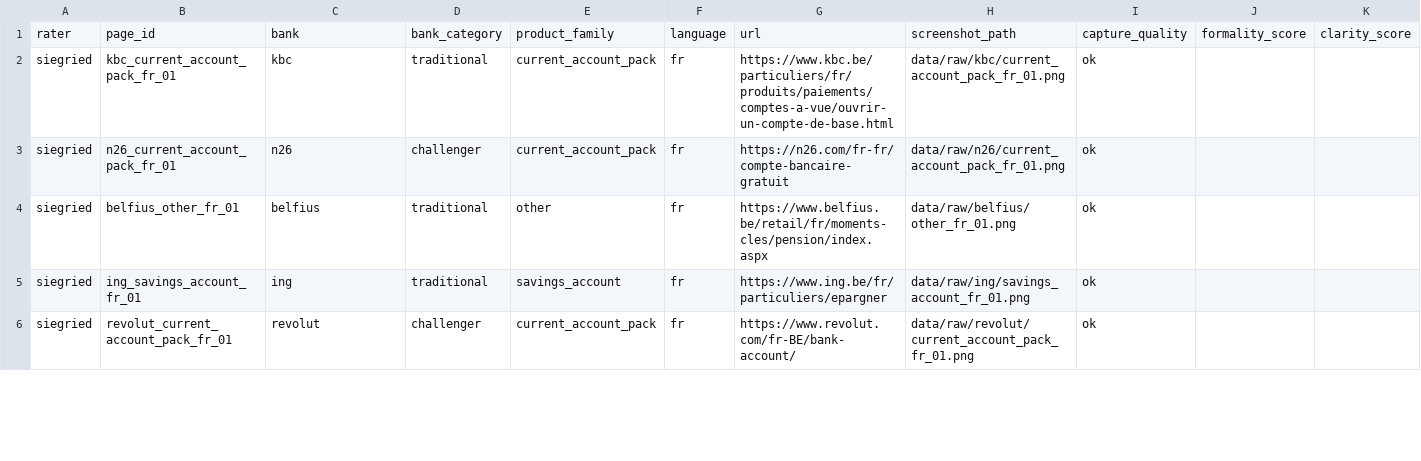
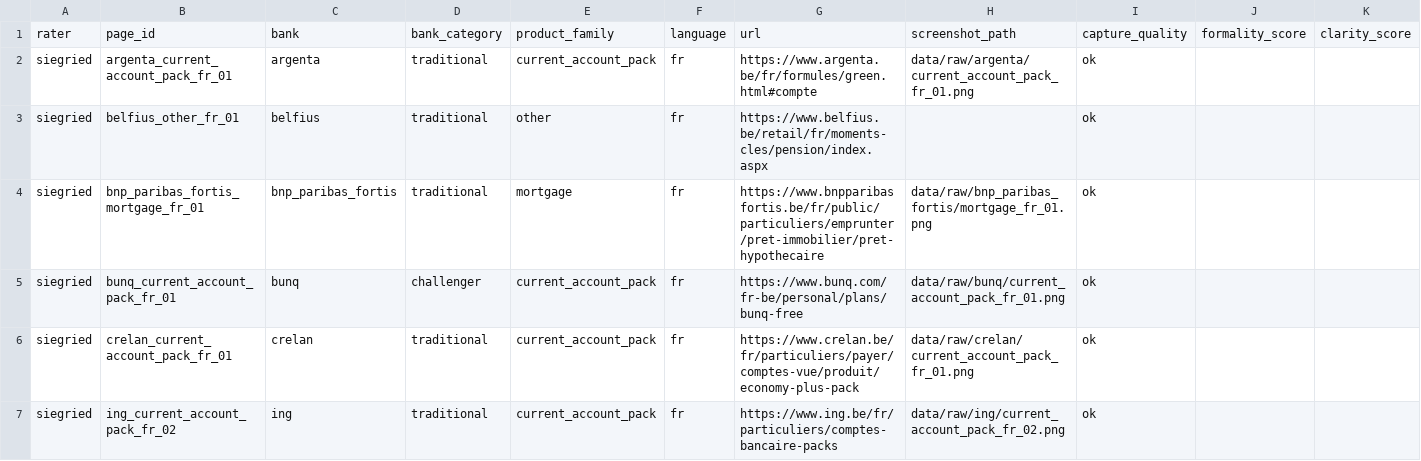
Before and after one commit to Siegried81/ing-usecase, a CSV file: data/rubric/siegried_scores.csv, drawn as a sheet; only a part is shown; the shorter side is filled out with more unchanged rows; removed rows and columns are numbered as before the commit, all else as after; rows hold the shown columns only; the diff covers the shown part only; the diff names each change by its address in the sheet, - before the commit and + after, or states it on an @@ line.

Commit message:
regenerate rubric score sheets for all 9 banks

```diff
--- a/data/rubric/siegried_scores.csv
+++ b/data/rubric/siegried_scores.csv
-B2: kbc_current_account_pack_fr_01
+B2: argenta_current_account_pack_fr_01
-C2: kbc
+C2: argenta
-G2: https://www.kbc.be/particuliers/fr/produits/paiements/comptes-a-vue/ouvrir-un-compte-de-base.html
+G2: https://www.argenta.be/fr/formules/green.html#compte
-H2: data/raw/kbc/current_account_pack_fr_01.png
+H2: data/raw/argenta/current_account_pack_fr_01.png
-row 3: siegried | n26_current_account_pack_fr_01 | n26 | challenger | current_account_pack | fr | https://n26.com/fr-fr/compte-bancaire-gratuit | data/raw/n26/current_account_pack_fr_01.png | ok
-H3: data/raw/belfius/other_fr_01.png
+H3: (empty)
+row 4: siegried | bnp_paribas_fortis_mortgage_fr_01 | bnp_paribas_fortis | traditional | mortgage | fr | https://www.bnpparibasfortis.be/fr/public/particuliers/emprunter/pret-immobilier/pret-hypothecaire | data/raw/bnp_paribas_fortis/mortgage_fr_01.png | ok
+row 5: siegried | bunq_current_account_pack_fr_01 | bunq | challenger | current_account_pack | fr | https://www.bunq.com/fr-be/personal/plans/bunq-free | data/raw/bunq/current_account_pack_fr_01.png | ok
+row 6: siegried | crelan_current_account_pack_fr_01 | crelan | traditional | current_account_pack | fr | https://www.crelan.be/fr/particuliers/payer/comptes-vue/produit/economy-plus-pack | data/raw/crelan/current_account_pack_fr_01.png | ok
+row 7: siegried | ing_current_account_pack_fr_02 | ing | traditional | current_account_pack | fr | https://www.ing.be/fr/particuliers/comptes-bancaire-packs | data/raw/ing/current_account_pack_fr_02.png | ok
```
Also changed, not shown: 4 added rows and 1 removed row elsewhere in this file, data/rubric/dan_scores.csv, data/rubric/stephane_scores.csv.
